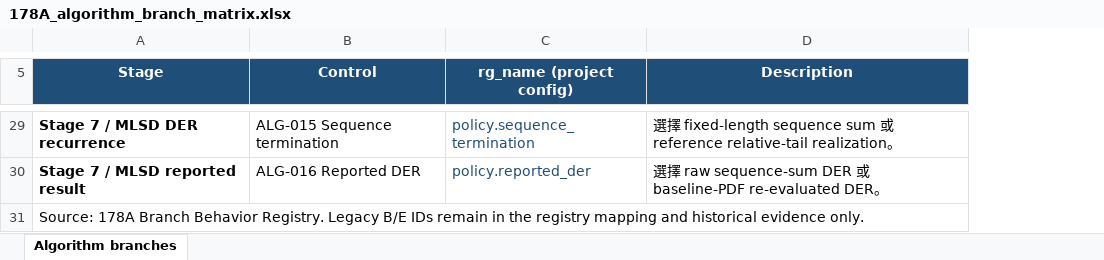
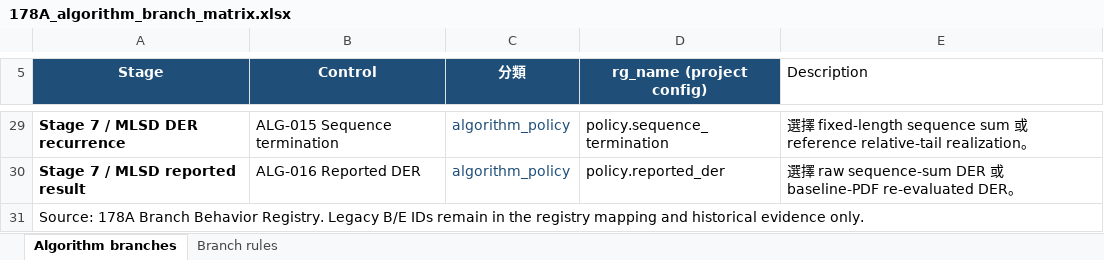
Before and after one commit to johnny13816-max/serdes-coding, an Excel workbook: docs/planning/178A_algorithm_branch_matrix.xlsx, sheet Algorithm branches, drawn as a sheet; only a part is shown, gaps mark what is left out; values as stored, in another font and other column widths than the file's, no borders; table styles not drawn; addresses are those after the commit; the diff covers the shown part only; the diff names each change by its address in the sheet, - before the commit and + after, or states it on an @@ line.

Commit message:
docs: add branch classification rules to matrix

```diff
--- a/docs/planning/178A_algorithm_branch_matrix.xlsx (sheet Algorithm branches)
+++ b/docs/planning/178A_algorithm_branch_matrix.xlsx (sheet Algorithm branches)
+sheet tab: Branch rules
+column C (分類), rows 29-30: algorithm_policy | algorithm_policy
@@ E5 fill: #1F4E78 → none, bold: on → off, text colour: #FFFFFF → black, alignment: center → left @@
-D29:D30 text colour: #1F4E78
+D29:D30 text colour: black
```
Also changed, not shown: 1 edited cell, cell formats and merged cells elsewhere in this sheet.
